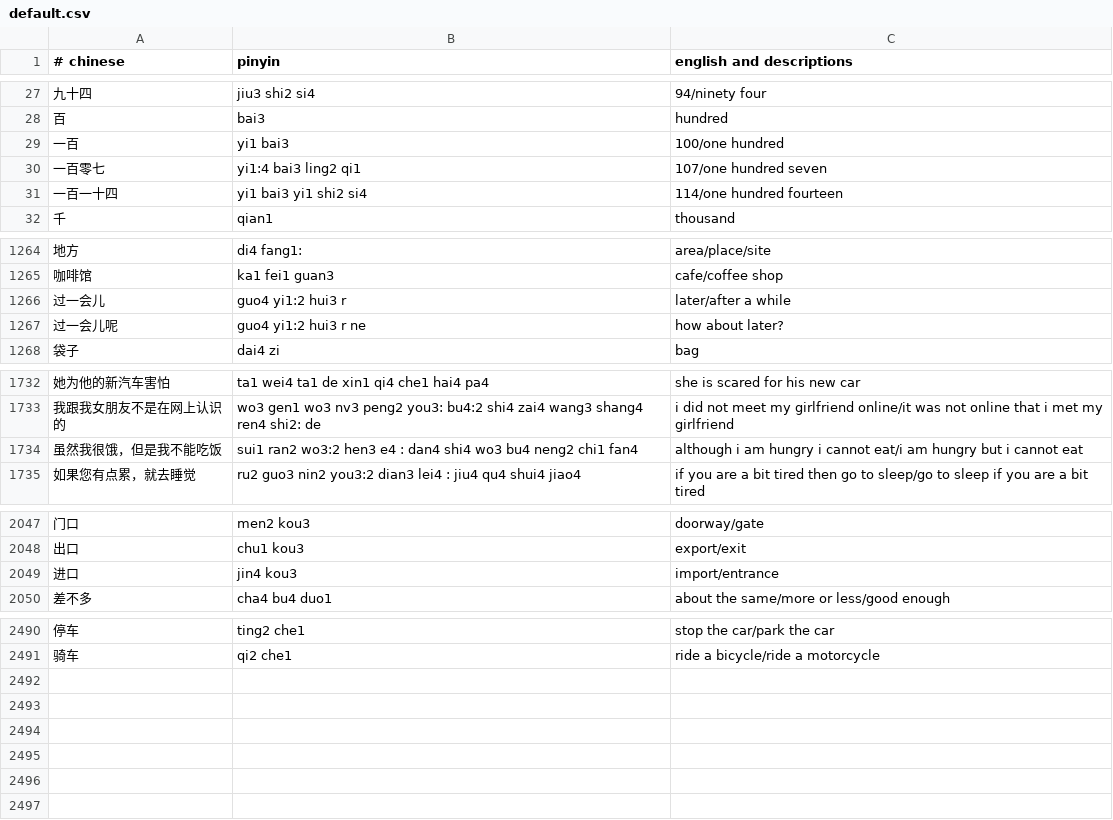
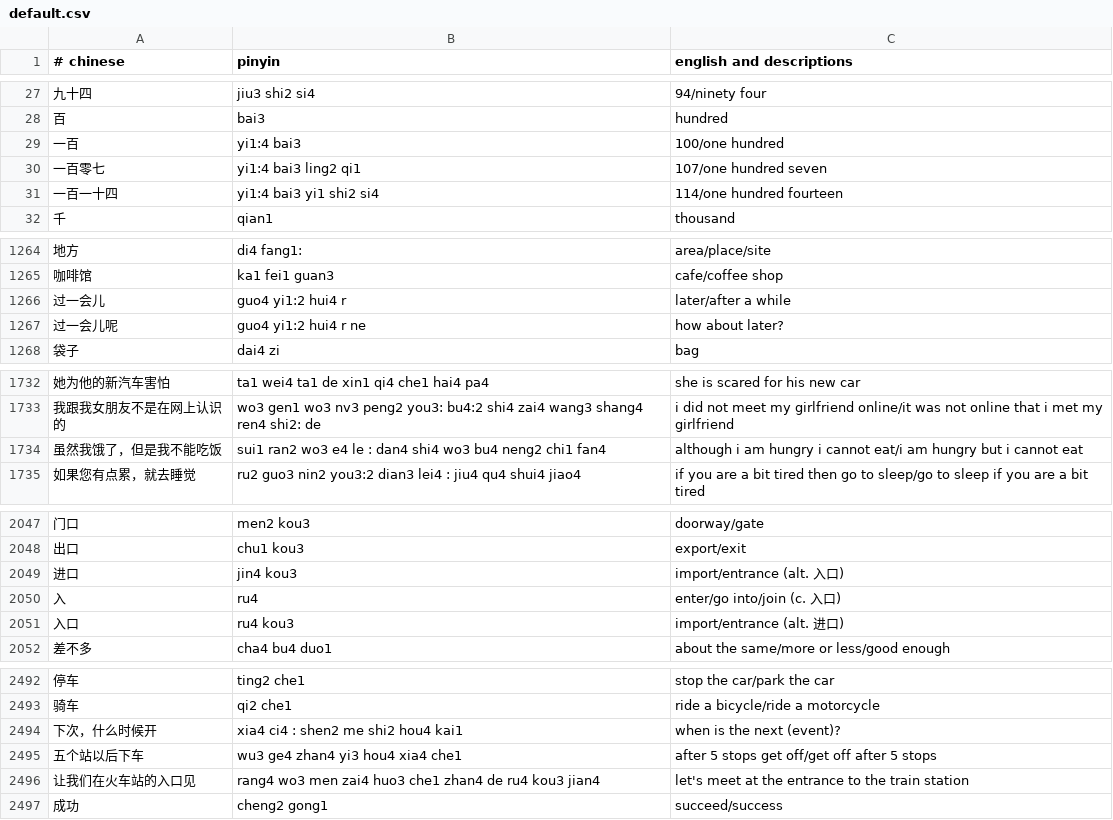
Before and after one commit to nickrusso42518/zhong, a CSV file: inputs/default.csv, drawn as a sheet; only a part is shown, gaps mark what is left out; the diff covers the shown part only.

Commit message:
words [ci skip]

```diff
--- a/inputs/default.csv
+++ b/inputs/default.csv
@@ -28,5 +28,5 @@
 百,bai3,hundred
-一百,yi1 bai3,100/one hundred
+一百,yi1:4 bai3,100/one hundred
 一百零七,yi1:4 bai3 ling2 qi1,107/one hundred seven
-一百一十四,yi1 bai3 yi1 shi2 si4,114/one hundred fourteen
+一百一十四,yi1:4 bai3 yi1 shi2 si4,114/one hundred fourteen
 千,qian1,thousand
@@ -1265,4 +1265,4 @@
 咖啡馆,ka1 fei1 guan3,cafe/coffee shop
-过一会儿,guo4 yi1:2 hui3 r,later/after a while
-过一会儿呢,guo4 yi1:2 hui3 r ne,how about later?
+过一会儿,guo4 yi1:2 hui4 r,later/after a while
+过一会儿呢,guo4 yi1:2 hui4 r ne,how about later?
 袋子,dai4 zi,bag
@@ -1733,3 +1733,3 @@
 我跟我女朋友不是在网上认识的,wo3 gen1 wo3 nv3 peng2 you3: bu4:2 shi4 zai4 wang3 shang4 ren4 shi2: de,i did not meet my girlfriend online/it was not online that i met my girlfriend
-虽然我很饿，但是我不能吃饭,sui1 ran2 wo3:2 hen3 e4 : dan4 shi4 wo3 bu4 neng2 chi1 fan4,although i am hungry i cannot eat/i am hungry but i cannot eat
+虽然我饿了，但是我不能吃饭,sui1 ran2 wo3 e4 le : dan4 shi4 wo3 bu4 neng2 chi1 fan4,although i am hungry i cannot eat/i am hungry but i cannot eat
 如果您有点累，就去睡觉,ru2 guo3 nin2 you3:2 dian3 lei4 : jiu4 qu4 shui4 jiao4,if you are a bit tired then go to sleep/go to sleep if you are a bit tired
@@ -2048,3 +2048,5 @@
 出口,chu1 kou3,export/exit
-进口,jin4 kou3,import/entrance
+进口,jin4 kou3,import/entrance (alt. 入口)
+入,ru4,enter/go into/join (c. 入口)
+入口,ru4 kou3,import/entrance (alt. 进口)
 差不多,cha4 bu4 duo1,about the same/more or less/good enough
@@ -2491 +2493,5 @@
 骑车,qi2 che1,ride a bicycle/ride a motorcycle
+下次，什么时候开,xia4 ci4 : shen2 me shi2 hou4 kai1,when is the next (event)?
+五个站以后下车,wu3 ge4 zhan4 yi3 hou4 xia4 che1,after 5 stops get off/get off after 5 stops
+让我们在火车站的入口见,rang4 wo3 men zai4 huo3 che1 zhan4 de ru4 kou3 jian4,let's meet at the entrance to the train station
+成功,cheng2 gong1,succeed/success
```
Also changed, not shown: 7 edited cells elsewhere in this file.
